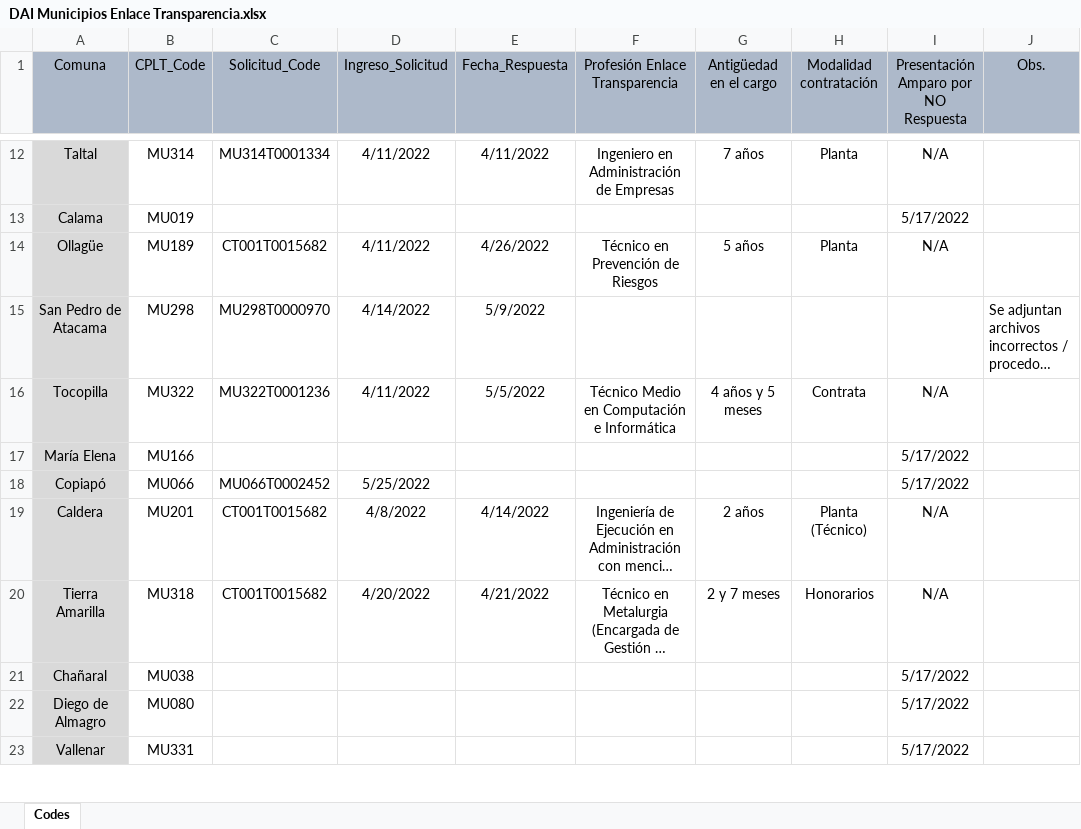
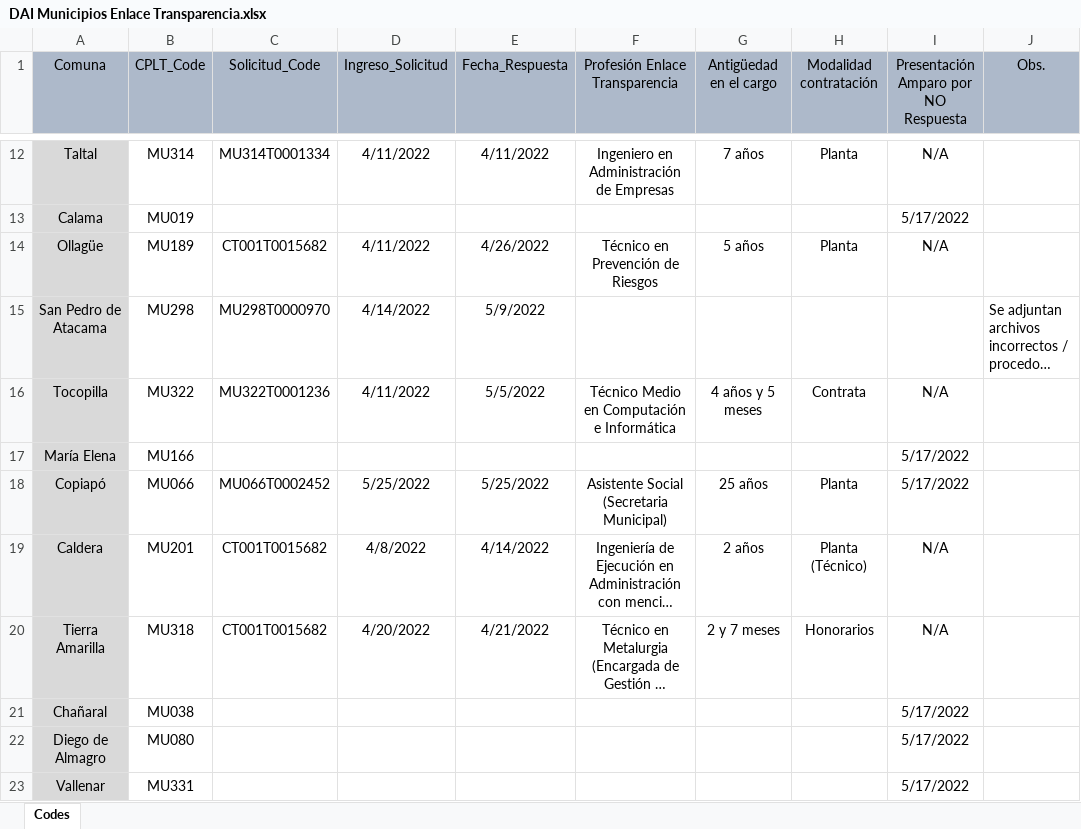
Before and after one commit to bgonzalezbustamante/local-gov-indicators, an Excel workbook: data/raw/CPLT/Request/DAI Municipios Enlace Transparencia.xlsx, sheet Codes, drawn as a sheet; only a part is shown, gaps mark what is left out; long unchanged cells end in …; values as stored, in another font and other column widths than the file's, no borders; the diff names each change by its address in the sheet, - before the commit and + after, or states it on an @@ line.

Commit message:
Update DAI Municipios Enlace Transparencia.xlsx

```diff
--- a/data/raw/CPLT/Request/DAI Municipios Enlace Transparencia.xlsx (sheet Codes)
+++ b/data/raw/CPLT/Request/DAI Municipios Enlace Transparencia.xlsx (sheet Codes)
-E18 (Fecha_Respuesta): (empty)
+E18 (Fecha_Respuesta): 5/25/2022
-F18 (Profesión Enlace Transparencia): (empty)
+F18 (Profesión Enlace Transparencia): Asistente Social (Secretaria Municipal)
-G18 (Antigüedad en el cargo): (empty)
+G18 (Antigüedad en el cargo): 25 años
-H18 (Modalidad contratación): (empty)
+H18 (Modalidad contratación): Planta
```
